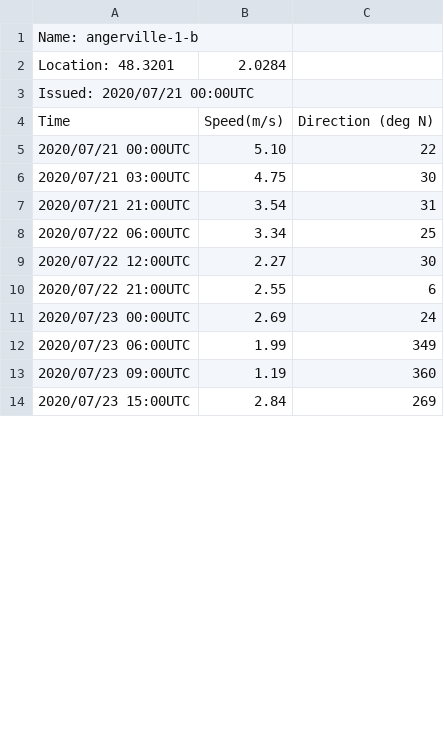
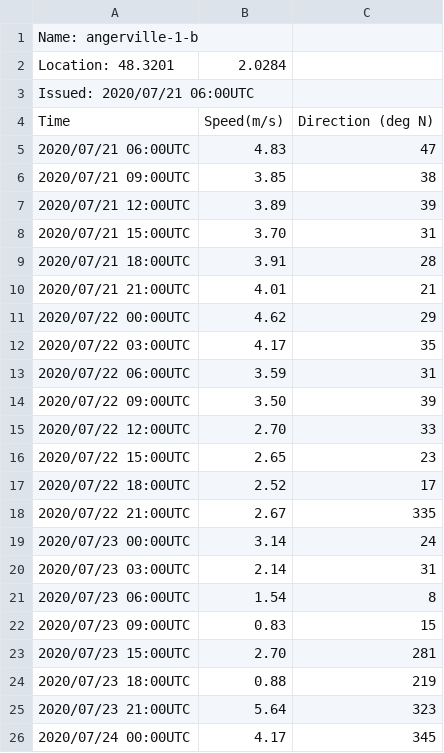
Before and after one commit to mshagirov/datathon2020, a CSV file: P003/datasets/model2/angerville-1-b.csv, drawn as a sheet; only a part is shown; the diff covers the shown part only.

```diff
--- a/P003/datasets/model2/angerville-1-b.csv
+++ b/P003/datasets/model2/angerville-1-b.csv
@@ -2,13 +2,25 @@ Name: angerville-1-b
 Location: 48.3201 , 2.0284
-Issued: 2020/07/21 00:00UTC
+Issued: 2020/07/21 06:00UTC
 Time,Speed(m/s),Direction (deg N)
-2020/07/21 00:00UTC,5.10,22
-2020/07/21 03:00UTC,4.75,30
-2020/07/21 21:00UTC,3.54,31
-2020/07/22 06:00UTC,3.34,25
-2020/07/22 12:00UTC,2.27,30
-2020/07/22 21:00UTC,2.55,6
-2020/07/23 00:00UTC,2.69,24
-2020/07/23 06:00UTC,1.99,349
-2020/07/23 09:00UTC,1.19,360
-2020/07/23 15:00UTC,2.84,269
+2020/07/21 06:00UTC,4.83,47
+2020/07/21 09:00UTC,3.85,38
+2020/07/21 12:00UTC,3.89,39
+2020/07/21 15:00UTC,3.70,31
+2020/07/21 18:00UTC,3.91,28
+2020/07/21 21:00UTC,4.01,21
+2020/07/22 00:00UTC,4.62,29
+2020/07/22 03:00UTC,4.17,35
+2020/07/22 06:00UTC,3.59,31
+2020/07/22 09:00UTC,3.50,39
+2020/07/22 12:00UTC,2.70,33
+2020/07/22 15:00UTC,2.65,23
+2020/07/22 18:00UTC,2.52,17
+2020/07/22 21:00UTC,2.67,335
+2020/07/23 00:00UTC,3.14,24
+2020/07/23 03:00UTC,2.14,31
+2020/07/23 06:00UTC,1.54,8
+2020/07/23 09:00UTC,0.83,15
+2020/07/23 15:00UTC,2.70,281
+2020/07/23 18:00UTC,0.88,219
+2020/07/23 21:00UTC,5.64,323
+2020/07/24 00:00UTC,4.17,345
```
Also changed, not shown: 24 added rows, 1 removed row and 2 edited cells elsewhere in this file, P003/datasets/model2/angerville-2-b.csv, P003/datasets/model2/arville-b.csv, 20 other files.
